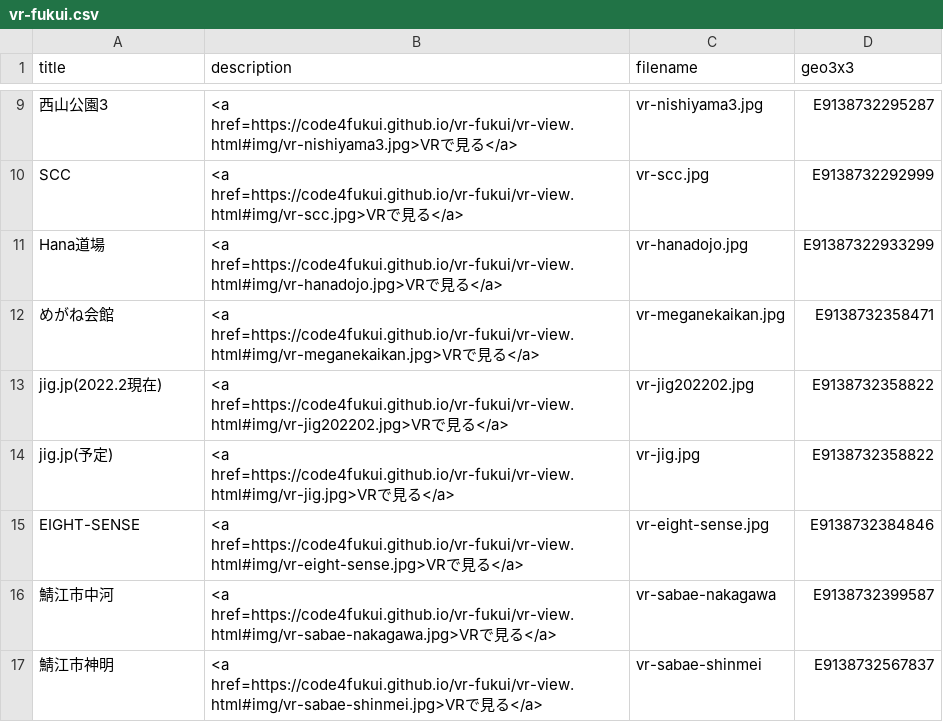
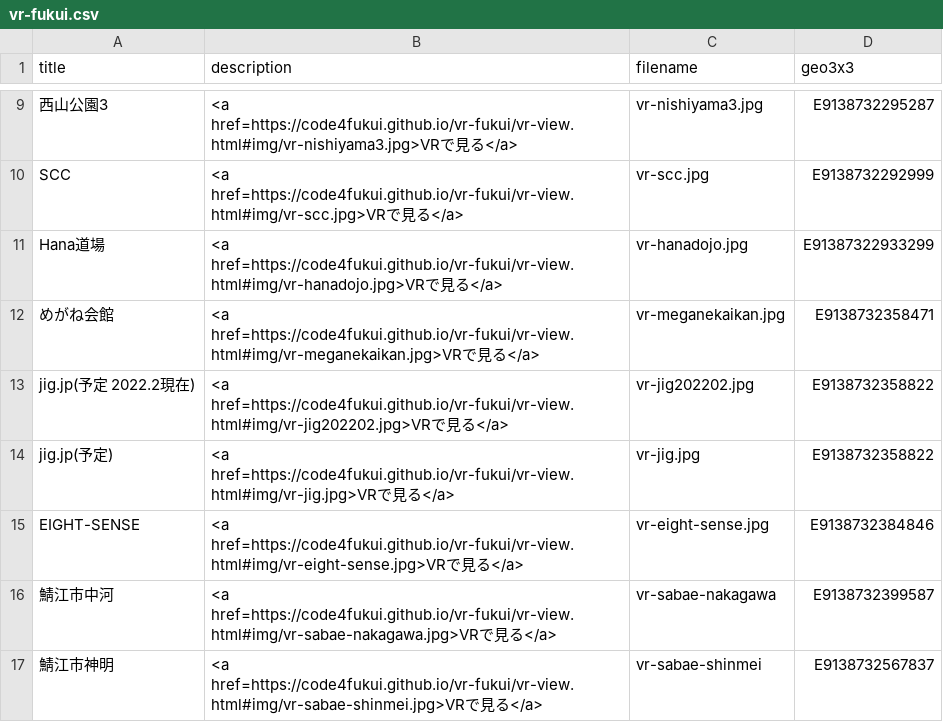
Before and after one commit to code4fukui/vr-fukui, a CSV file: vr-fukui.csv, drawn as a sheet; only a part is shown, gaps mark what is left out.

Commit message:
update title

```diff
--- a/vr-fukui.csv
+++ b/vr-fukui.csv
@@ -12,3 +12,3 @@ Hana道場,<a href=https://code4fukui.github.io/vr-fukui/vr-view.html#img/vr-han
 めがね会館,<a href=https://code4fukui.github.io/vr-fukui/vr-view.html#img/vr-meganekaikan.jpg>VRで見る</a>,vr-meganekaikan.jpg,E9138732358471
-jig.jp(2022.2現在),<a href=https://code4fukui.github.io/vr-fukui/vr-view.html#img/vr-jig202202.jpg>VRで見る</a>,vr-jig202202.jpg,E9138732358822
+jig.jp(予定 2022.2現在),<a href=https://code4fukui.github.io/vr-fukui/vr-view.html#img/vr-jig202202.jpg>VRで見る</a>,vr-jig202202.jpg,E9138732358822
 jig.jp(予定),<a href=https://code4fukui.github.io/vr-fukui/vr-view.html#img/vr-jig.jpg>VRで見る</a>,vr-jig.jpg,E9138732358822
```
